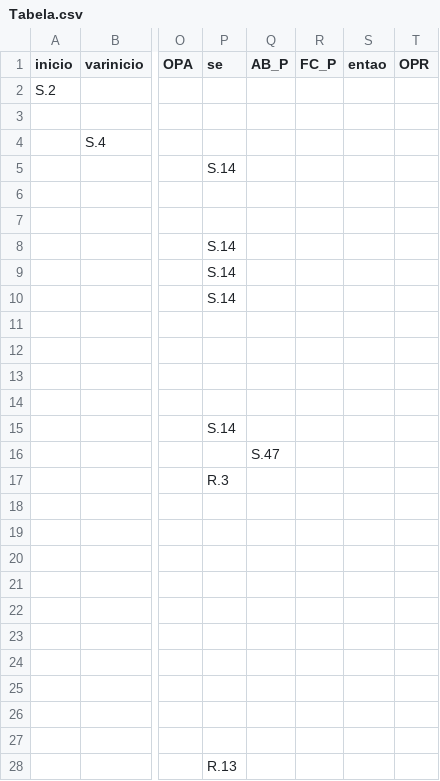
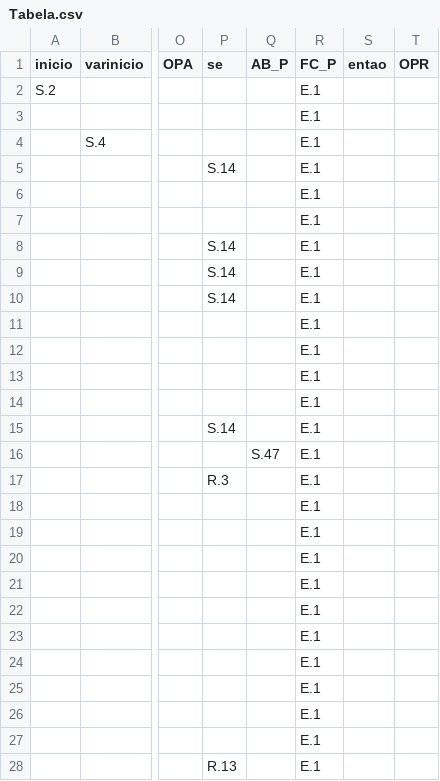
Before and after one commit to VVSRevolution/Compiladores, a CSV file: Tabela.csv, drawn as a sheet; only a part is shown, gaps mark what is left out; the diff covers the shown part only; the diff names each change by its address in the sheet, - before the commit and + after, or states it on an @@ line.

```diff
--- a/Tabela.csv
+++ b/Tabela.csv
-R2:R28 (FC_P): (empty)
+R2:R28 (FC_P): E.1
```
Also changed, not shown: 32 edited cells elsewhere in this file, 4 other files.
